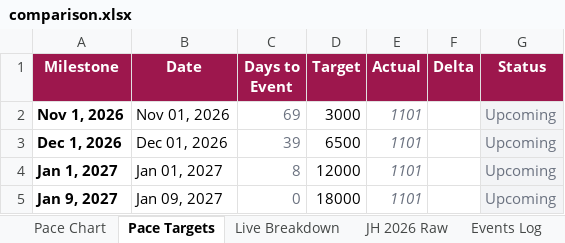
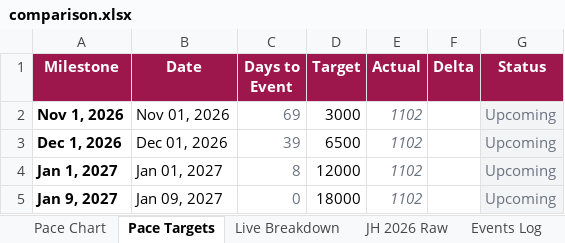
Before and after one commit to vanishinggradient/ticketing-jh-2027-status-page, an Excel workbook: comparison.xlsx, sheet Pace Targets, drawn as a sheet; values as stored, in another font and other column widths than the file's, no borders; the diff names each change by its address in the sheet, - before the commit and + after, or states it on an @@ line.

```diff
--- a/comparison.xlsx (sheet Pace Targets)
+++ b/comparison.xlsx (sheet Pace Targets)
-E2:E5 (Actual): 1101
+E2:E5 (Actual): 1102
```
Also changed, not shown: sheet Live Breakdown, sheet Pace Chart, 2 other files.
